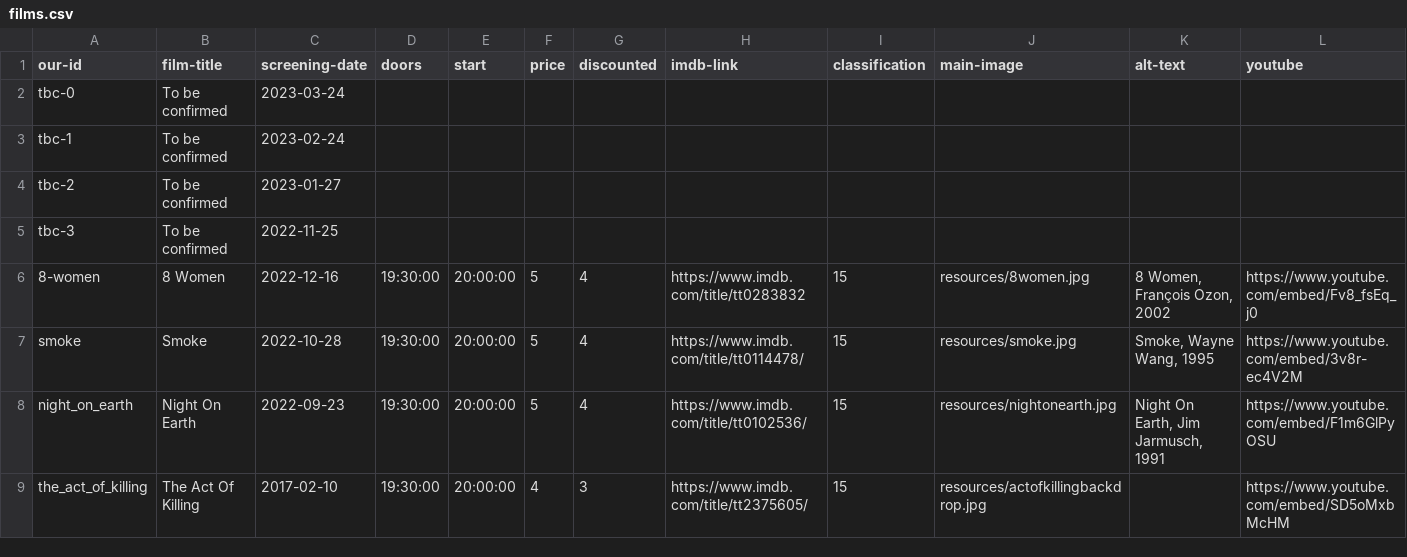
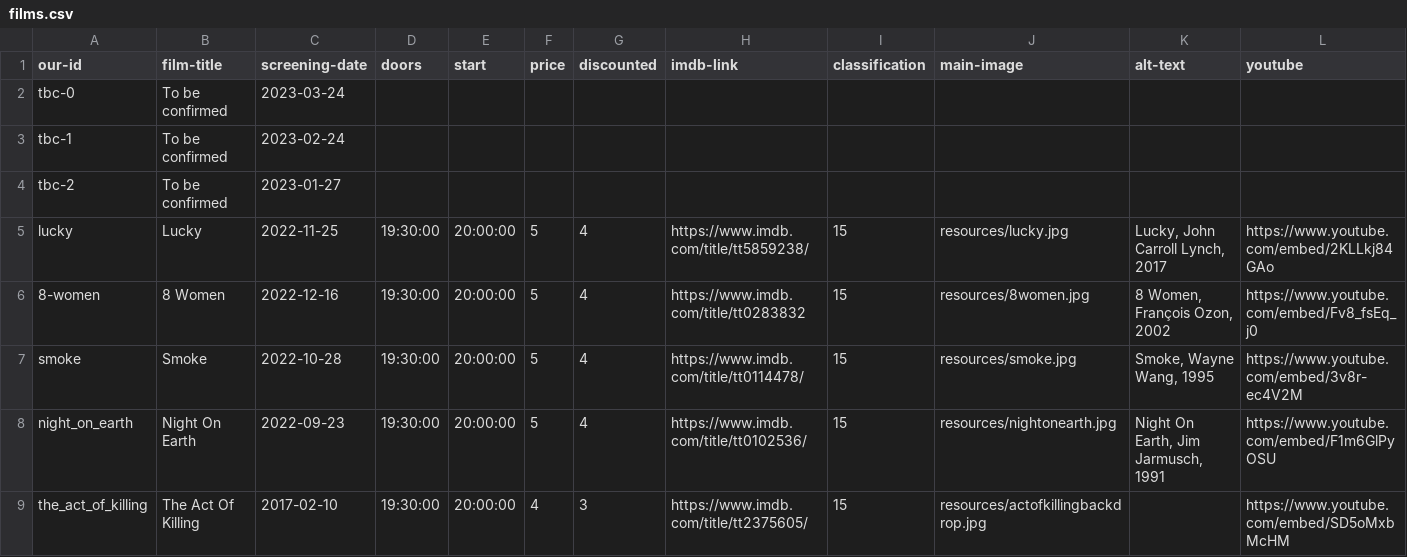
Before and after one commit to caprenter/shipley-film-society, a CSV file: _data/films.csv, drawn as a sheet; only a part is shown; removed rows and columns are numbered as before the commit, all else as after; rows hold the shown columns only; the diff names each change by its address in the sheet, - before the commit and + after, or states it on an @@ line.

Commit message:
Updates the site for November 2022 with Lucky
Also updates the README with tips on how to update

```diff
--- a/_data/films.csv
+++ b/_data/films.csv
-row 5: tbc-3 | To be confirmed | 2022-11-25
+row 5: lucky | Lucky | 2022-11-25 | 19:30:00 | 20:00:00 | 5 | 4 | https://www.imdb.com/title/tt5859238/ | 15 | resources/lucky.jpg | Lucky, John Carroll Lynch, 2017 | https://www.youtube.com/embed/2KLLkj84GAo
```
Also changed, not shown: 4 other files.
